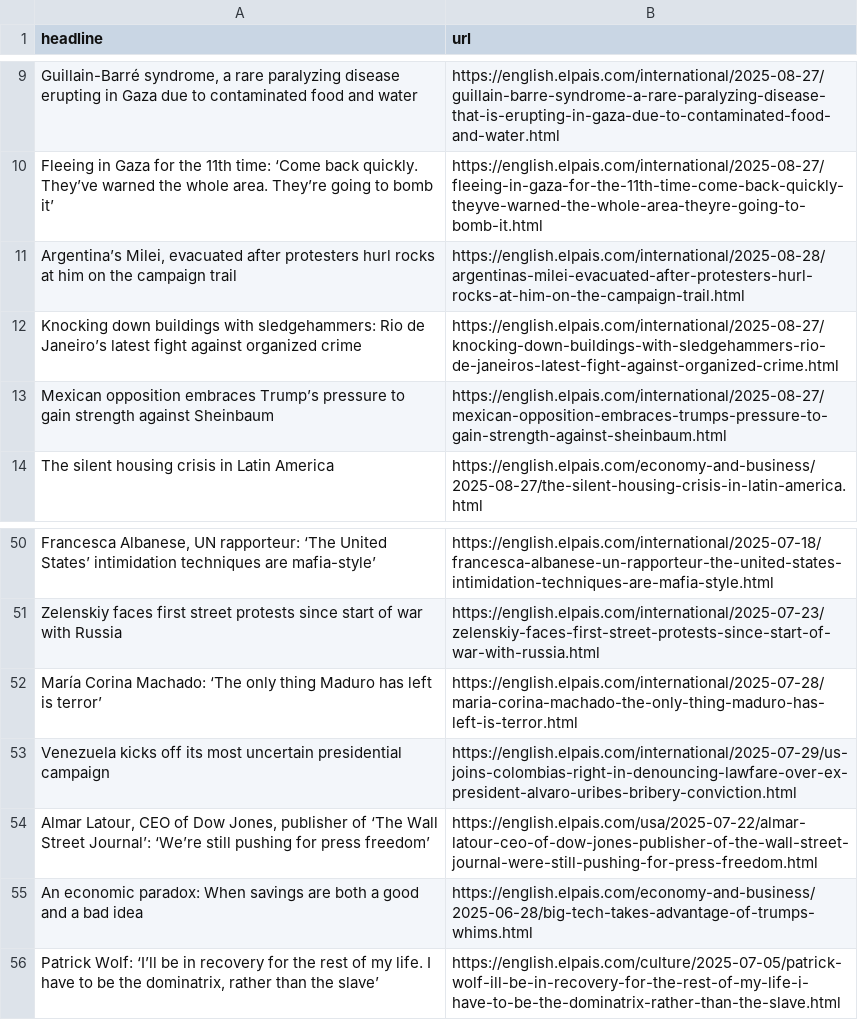
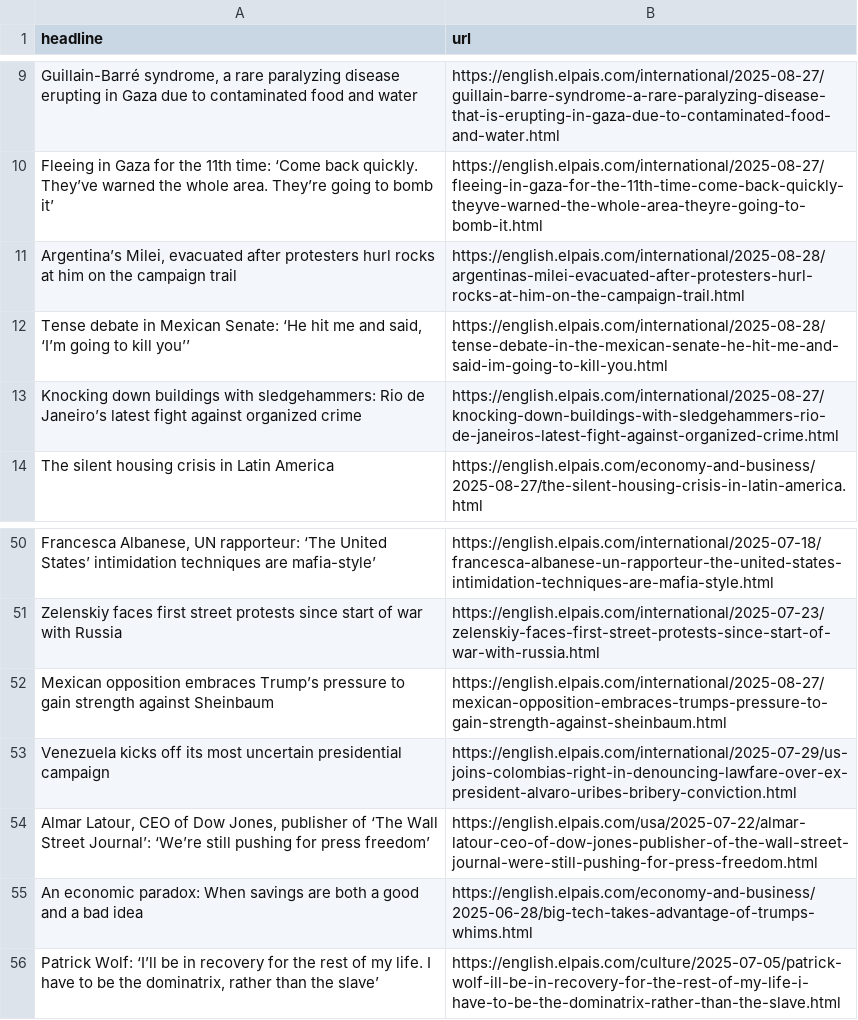
Before and after one commit to jam9501/el-pais-autoscraper, a CSV file: headlines.csv, drawn as a sheet; only a part is shown, gaps mark what is left out; removed rows and columns are numbered as before the commit, all else as after; the diff names each change by its address in the sheet, - before the commit and + after, or states it on an @@ line.

```diff
--- a/headlines.csv
+++ b/headlines.csv
+row 12: Tense debate in Mexican Senate: ‘He hit me and said, ‘I’m going to kill you’’ | https://english.elpais.com/international/2025-08-28/tense-debate-in-the-mexican-senate-he-hit-me-and-said-im-going-to-kill-you.html
-row 52: María Corina Machado: ‘The only thing Maduro has left is terror’ | https://english.elpais.com/international/2025-07-28/maria-corina-machado-the-only-thing-maduro-has-left-is-terror.html
@@ row 13 moved to row 52: Mexican opposition embraces Trump’s pres… @@
```
